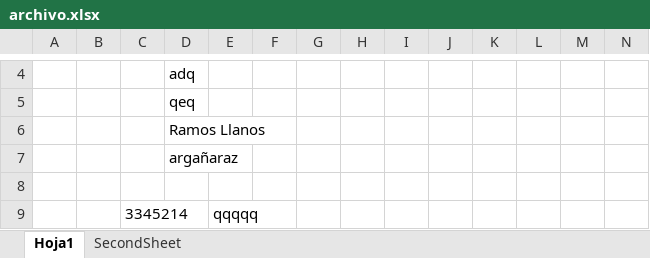
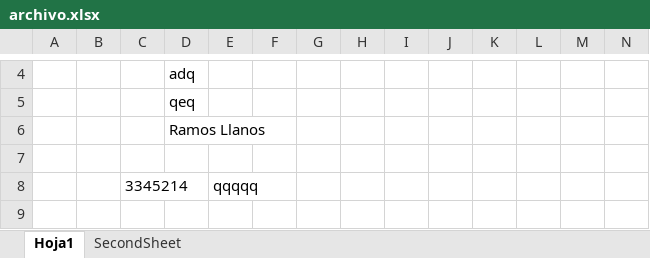
Before and after one commit to DiegoRafaelRamosLlanos/tecnicoIndd, an Excel workbook: proyecto/back/excel/archivo.xlsx, sheet Hoja1, drawn as a sheet; only a part is shown, gaps mark what is left out; the shorter side is filled out with more unchanged rows; values as stored, in another font and other column widths than the file's, no borders; rows hold the shown columns only; the diff names each change by its address in the sheet, - before the commit and + after, or states it on an @@ line.

```diff
--- a/proyecto/back/excel/archivo.xlsx (sheet Hoja1)
+++ b/proyecto/back/excel/archivo.xlsx (sheet Hoja1)
-row 7:  |  |  | argañaraz
```
Also changed, not shown: 2 other files.
